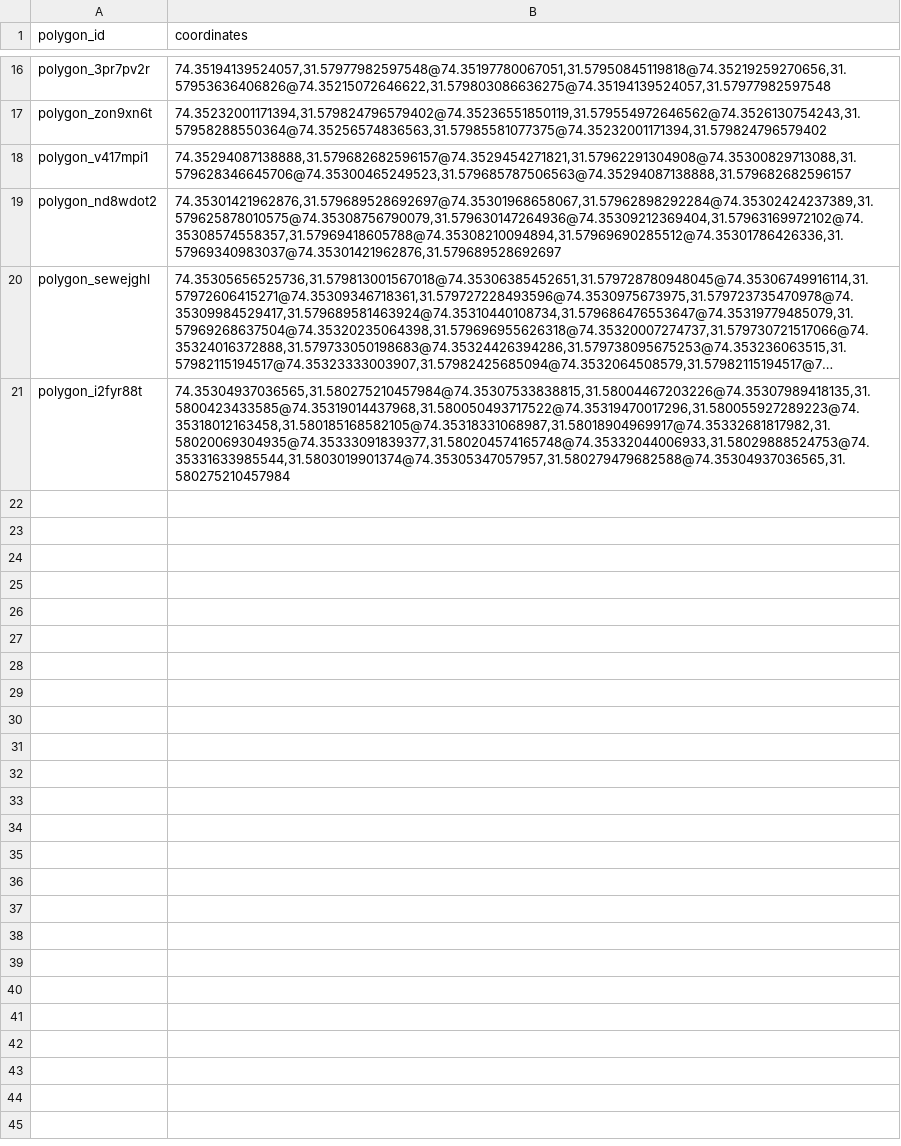
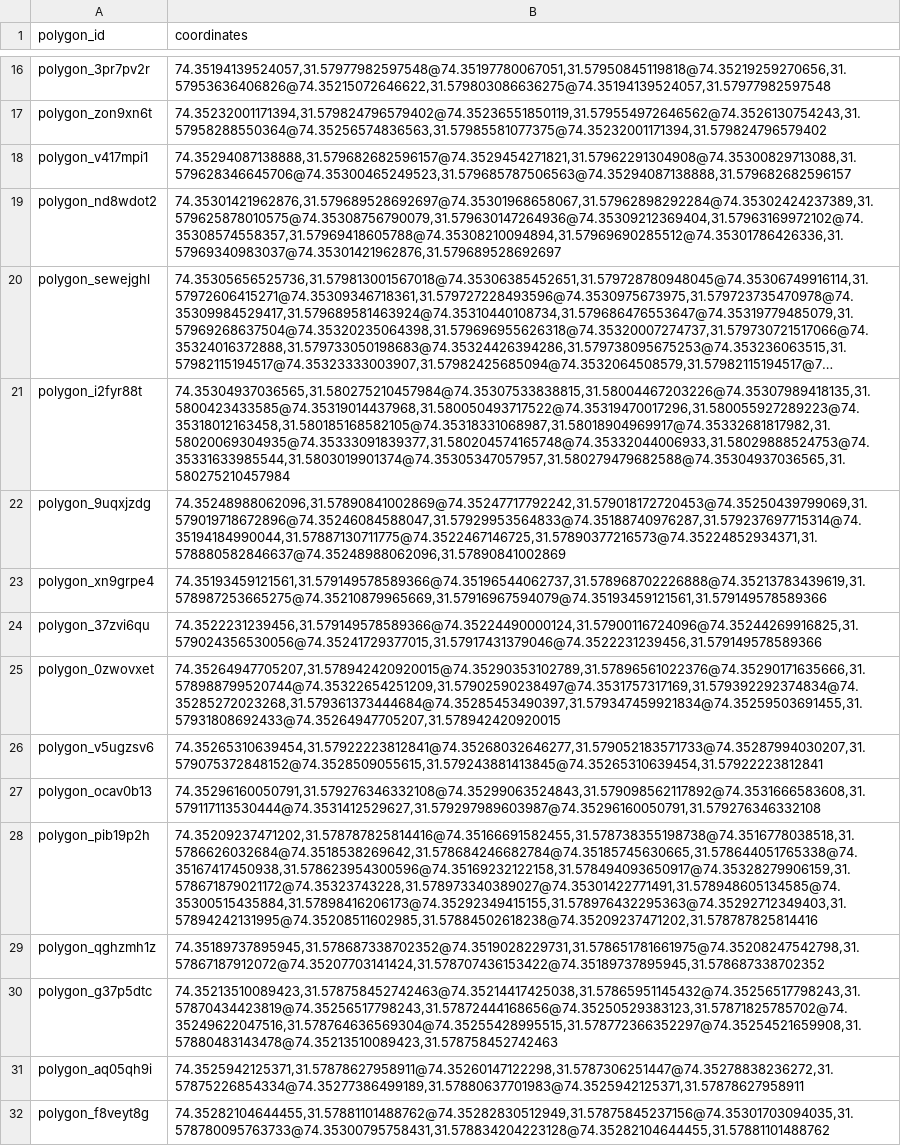
Before and after one commit to AmirHashmi017/DSA-Final-Project, a CSV file: coordinates.csv, drawn as a sheet; only a part is shown, gaps mark what is left out; long unchanged cells end in …; the diff names each change by its address in the sheet, - before the commit and + after, or states it on an @@ line.

Commit message:
In Progress

```diff
--- a/coordinates.csv
+++ b/coordinates.csv
+row 22: polygon_9uqxjzdg | 74.35248988062096,31.57890841002869@74.35247717792242,31.579018172720453@74.35250439799069,31.579019718672896@74.35246084588047,31.57929953564833@74.35188740976287,31.579237697715314@74.35194184990044,31.57887130711775@74.3522467146725,31.57890377216573@74.35224852934371,31.578880582846637@74.35248988062096,31.57890841002869
+row 23: polygon_xn9grpe4 | 74.35193459121561,31.579149578589366@74.35196544062737,31.578968702226888@74.35213783439619,31.578987253665275@74.35210879965669,31.57916967594079@74.35193459121561,31.579149578589366
+row 24: polygon_37zvi6qu | 74.3522231239456,31.579149578589366@74.35224490000124,31.57900116724096@74.35244269916825,31.579024356530056@74.35241729377015,31.57917431379046@74.3522231239456,31.579149578589366
+row 25: polygon_0zwovxet | 74.35264947705207,31.578942420920015@74.35290353102789,31.57896561022376@74.35290171635666,31.578988799520744@74.35322654251209,31.57902590238497@74.3531757317169,31.579392292374834@74.35285272023268,31.579361373444684@74.35285453490397,31.579347459921834@74.35259503691455,31.57931808692433@74.35264947705207,31.578942420920015
+row 26: polygon_v5ugzsv6 | 74.35265310639454,31.57922223812841@74.35268032646277,31.579052183571733@74.35287994030207,31.579075372848152@74.3528509055615,31.579243881413845@74.35265310639454,31.57922223812841
+row 27: polygon_ocav0b13 | 74.35296160050791,31.579276346332108@74.35299063524843,31.579098562117892@74.3531666583608,31.579117113530444@74.3531412529627,31.579297989603987@74.35296160050791,31.579276346332108
+row 28: polygon_pib19p2h | 74.35209237471202,31.578787825814416@74.35166691582455,31.578738355198738@74.3516778038518,31.5786626032684@74.3518538269642,31.578684246682784@74.35185745630665,31.578644051765338@74.35167417450938,31.578623954300596@74.35169232122158,31.578494093650917@74.35328279906159,31.578671879021172@74.35323743228,31.578973340389027@74.35301422771491,31.578948605134585@74.35300515435884,31.57898416206173@74.35292349415155,31.578976432295363@74.35292712349403,31.57894242131995@74.35208511602985,31.57884502618238@74.35209237471202,31.578787825814416
+row 29: polygon_qghzmh1z | 74.35189737895945,31.578687338702352@74.3519028229731,31.578651781661975@74.35208247542798,31.57867187912072@74.35207703141424,31.578707436153422@74.35189737895945,31.578687338702352
+row 30: polygon_g37p5dtc | 74.35213510089423,31.578758452742463@74.35214417425038,31.57865951145432@74.35256517798243,31.57870434423819@74.35256517798243,31.57872444168656@74.35250529383123,31.57871825785702@74.35249622047516,31.578764636569304@74.35255428995515,31.578772366352297@74.35254521659908,31.57880483143478@74.35213510089423,31.578758452742463
+row 31: polygon_aq05qh9i | 74.3525942125371,31.57878627958911@74.35260147122298,31.5787306251447@74.35278838236272,31.57875226854334@74.35277386499189,31.57880637701983@74.3525942125371,31.57878627958911
+row 32: polygon_f8veyt8g | 74.35282104644455,31.57881101488762@74.35282830512949,31.57875845237156@74.35301703094035,31.578780095763733@74.35300795758431,31.578834204223128@74.35282104644455,31.57881101488762
```
